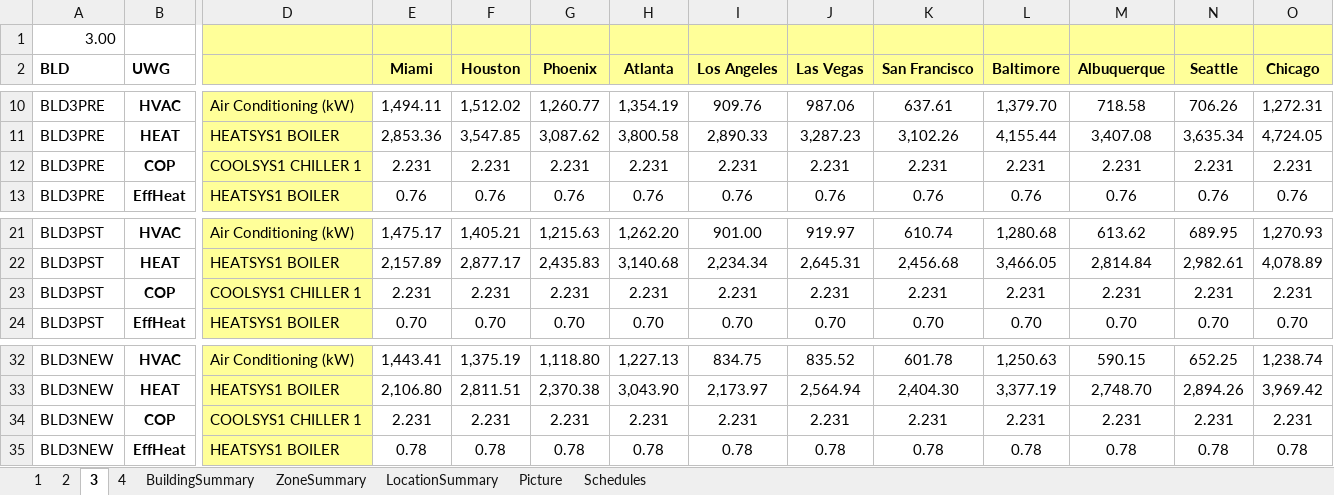
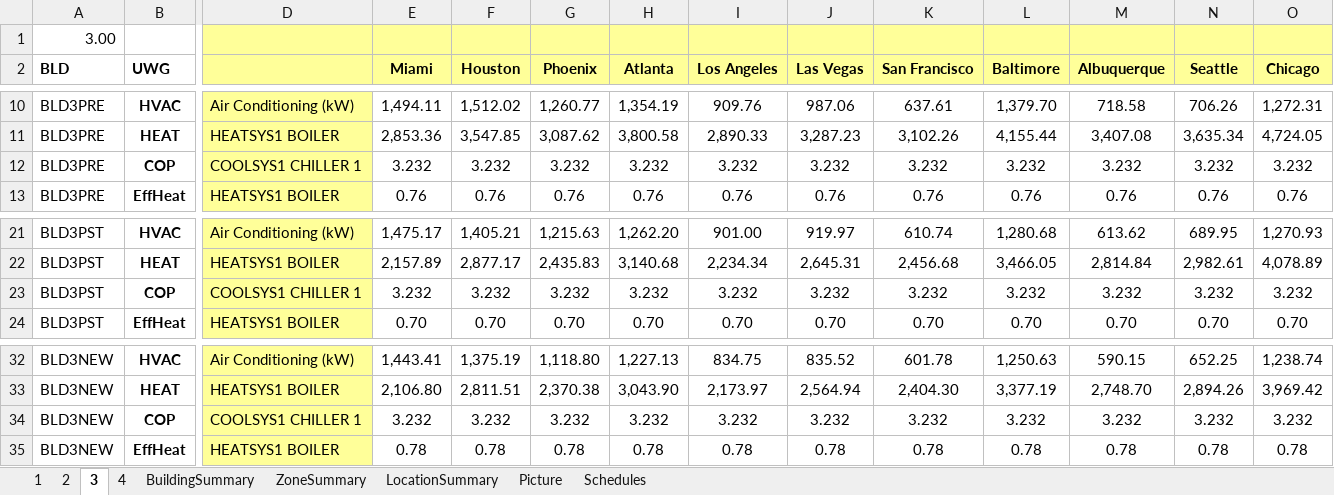
Before and after one commit to YangyangFu/UWG, an Excel workbook: data/DOERefBuildings/BLD3.xlsx, sheet 3, drawn as a sheet; only a part is shown, gaps mark what is left out; values as stored, in another font and other column widths than the file's, no borders; removed rows and columns are numbered as before the commit, all else as after; rows hold the shown columns only; the diff names each change by its address in the sheet, - before the commit and + after, or states it on an @@ line.

```diff
--- a/data/DOERefBuildings/BLD3.xlsx (sheet 3)
+++ b/data/DOERefBuildings/BLD3.xlsx (sheet 3)
-row 12: BLD3PRE | COP | COOLSYS1 CHILLER 1 | 2.231 | 2.231 | 2.231 | 2.231 | 2.231 | 2.231 | 2.231 | 2.231 | 2.231 | 2.231 | 2.231
+row 12: BLD3PRE | COP | COOLSYS1 CHILLER 1 | 3.232 | 3.232 | 3.232 | 3.232 | 3.232 | 3.232 | 3.232 | 3.232 | 3.232 | 3.232 | 3.232
-row 23: BLD3PST | COP | COOLSYS1 CHILLER 1 | 2.231 | 2.231 | 2.231 | 2.231 | 2.231 | 2.231 | 2.231 | 2.231 | 2.231 | 2.231 | 2.231
+row 23: BLD3PST | COP | COOLSYS1 CHILLER 1 | 3.232 | 3.232 | 3.232 | 3.232 | 3.232 | 3.232 | 3.232 | 3.232 | 3.232 | 3.232 | 3.232
-row 34: BLD3NEW | COP | COOLSYS1 CHILLER 1 | 2.231 | 2.231 | 2.231 | 2.231 | 2.231 | 2.231 | 2.231 | 2.231 | 2.231 | 2.231 | 2.231
+row 34: BLD3NEW | COP | COOLSYS1 CHILLER 1 | 3.232 | 3.232 | 3.232 | 3.232 | 3.232 | 3.232 | 3.232 | 3.232 | 3.232 | 3.232 | 3.232
```
Also changed, not shown: sheet 4, sheet 2, data/DOERefBuildings/BLD10.xlsx, data/DOERefBuildings/BLD2.xlsx, 9 other files.
